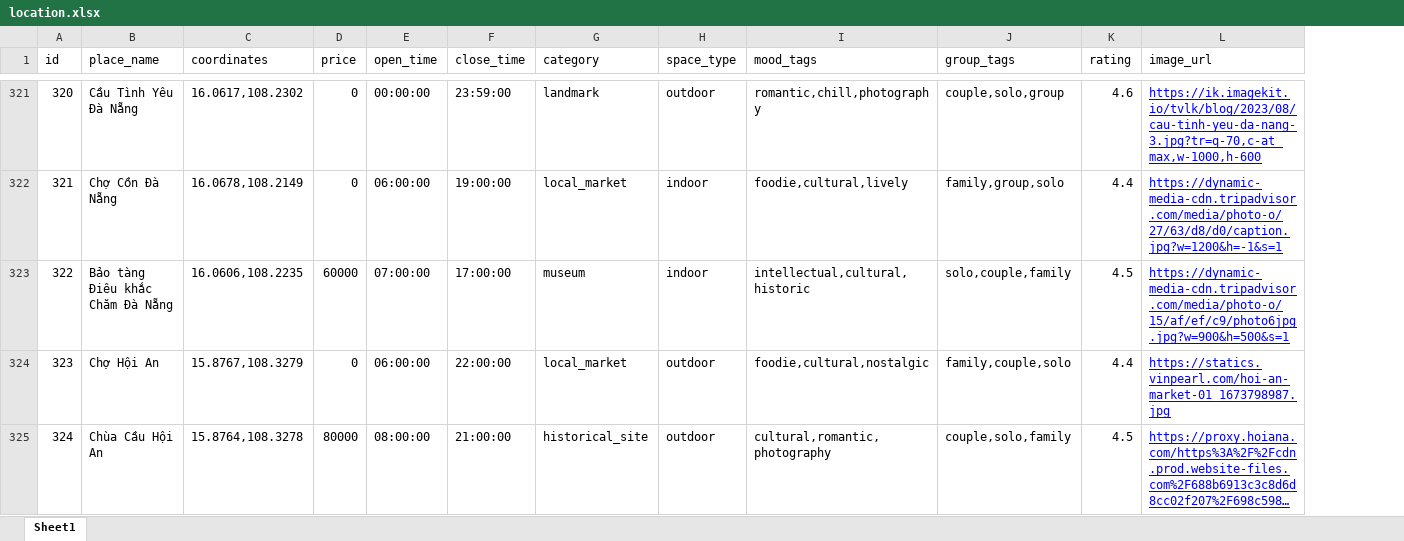
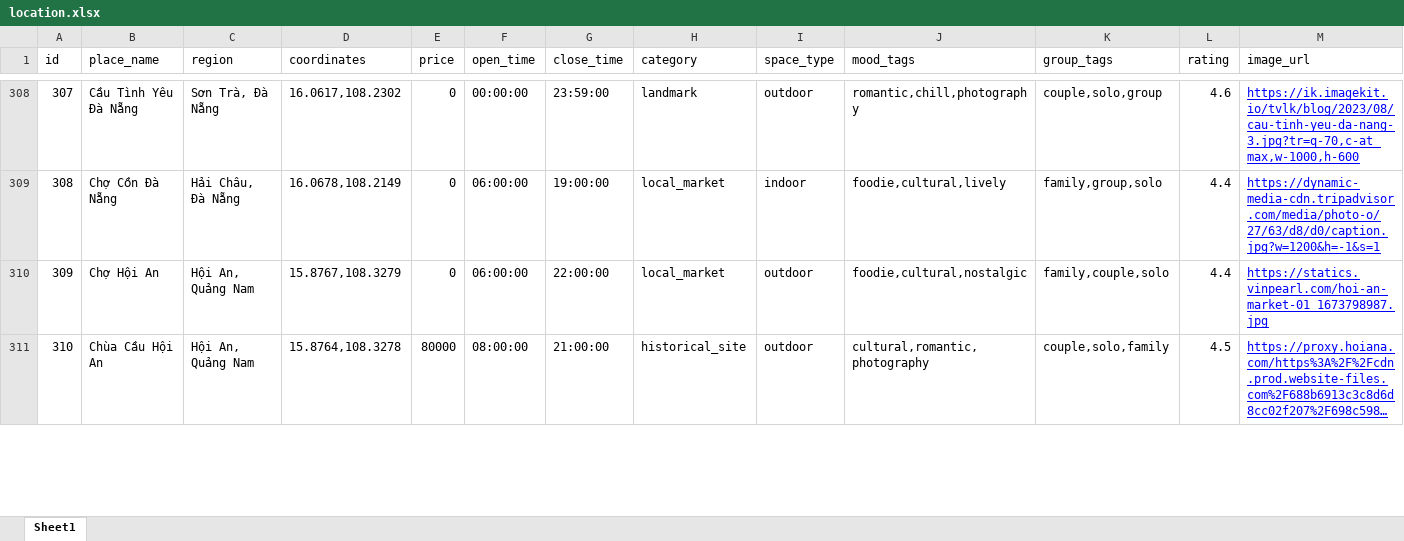
Before and after one commit to TrongShuKi/Smart-Entertainment-Venue-Recommender, an Excel workbook: data/raw/location.xlsx, sheet Sheet1, drawn as a sheet; only a part is shown, gaps mark what is left out; long unchanged cells end in …; values as stored, in another font and other column widths than the file's, no borders; charts and pictures not drawn; removed rows and columns are numbered as before the commit, all else as after; the diff covers the shown part only; the diff names each change by its address in the sheet, - before the commit and + after, or states it on an @@ line.

```diff
--- a/data/raw/location.xlsx (sheet Sheet1)
+++ b/data/raw/location.xlsx (sheet Sheet1)
+column C (region), rows 308-311: Sơn Trà, Đà Nẵng | Hải Châu, Đà Nẵng | Hội An, Quảng Nam | Hội An, Quảng Nam
@@ column A (id) renumbered from row 51 down @@
-row 323: 322 | Bảo tàng Điêu khắc Chăm Đà Nẵng | 16.0606,108.2235 | 60000 | 07:00:00 | 17:00:00 | museum | indoor | intellectual,cultural,historic | solo,couple,family | 4.5 | https://dynamic-media-cdn.tripadvisor.com/media/photo-o/15/af/ef/c9/photo6jpg.jpg?w=900&h=500&s=1
```
Also changed, not shown: 25 removed rows elsewhere in this sheet, charts or pictures, 5 other files.
